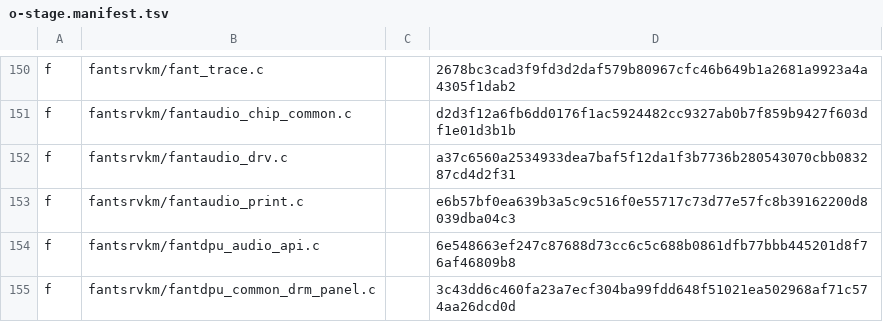
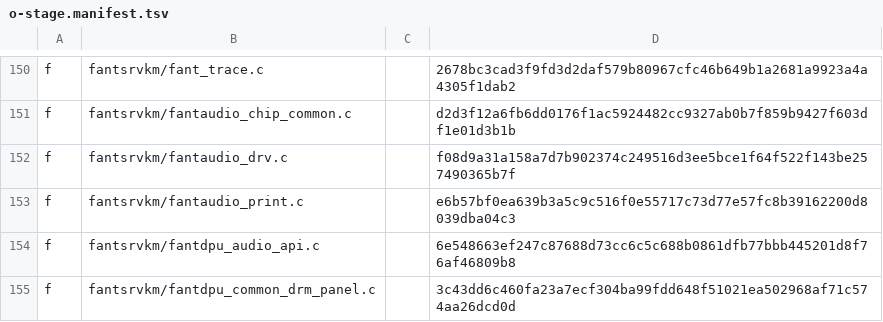
Before and after one commit to darkroam/innogpu-fh2m-debian-trixie, a TSV file: docs/planning/evidence/o-stage/o-stage.manifest.tsv, drawn as a sheet; only a part is shown, gaps mark what is left out.

```diff
--- a/docs/planning/evidence/o-stage/o-stage.manifest.tsv
+++ b/docs/planning/evidence/o-stage/o-stage.manifest.tsv
@@ -151,3 +151,3 @@ f	fantsrvkm/fant_trace.c		2678bc3cad3f9fd3d2daf579b80967cfc46b649b1a2681a9923a4a
 f	fantsrvkm/fantaudio_chip_common.c		d2d3f12a6fb6dd0176f1ac5924482cc9327ab0b7f859b9427f603df1e01d3b1b
-f	fantsrvkm/fantaudio_drv.c		a37c6560a2534933dea7baf5f12da1f3b7736b280543070cbb083287cd4d2f31
+f	fantsrvkm/fantaudio_drv.c		f08d9a31a158a7d7b902374c249516d3ee5bce1f64f522f143be257490365b7f
 f	fantsrvkm/fantaudio_print.c		e6b57bf0ea639b3a5c9c516f0e55717c73d77e57fc8b39162200d8039dba04c3
```
Also changed, not shown: 23 other files.
